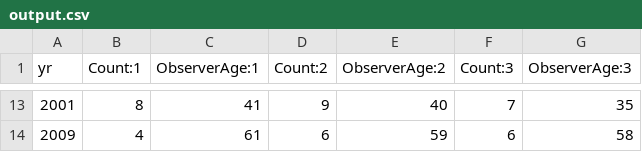
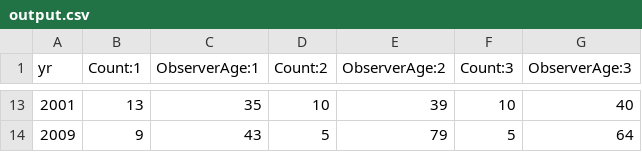
Before and after one commit to martincloven/Martin-Clov-n---BERN02, a CSV file: Exercise02 - Generalised Linear Models/output.csv, drawn as a sheet; only a part is shown, gaps mark what is left out; the diff covers the shown part only.

```diff
--- a/Exercise02 - Generalised Linear Models/output.csv
+++ b/Exercise02 - Generalised Linear Models/output.csv
@@ -13,2 +13,2 @@ yr,Count:1,ObserverAge:1,Count:2,ObserverAge:2,Count:3,ObserverAge:3
-2001,8,41,9,40,7,35
-2009,4,61,6,59,6,58
+2001,13,35,10,39,10,40
+2009,9,43,5,79,5,64
```
Also changed, not shown: 60 edited cells elsewhere in this file, 1 other file.
